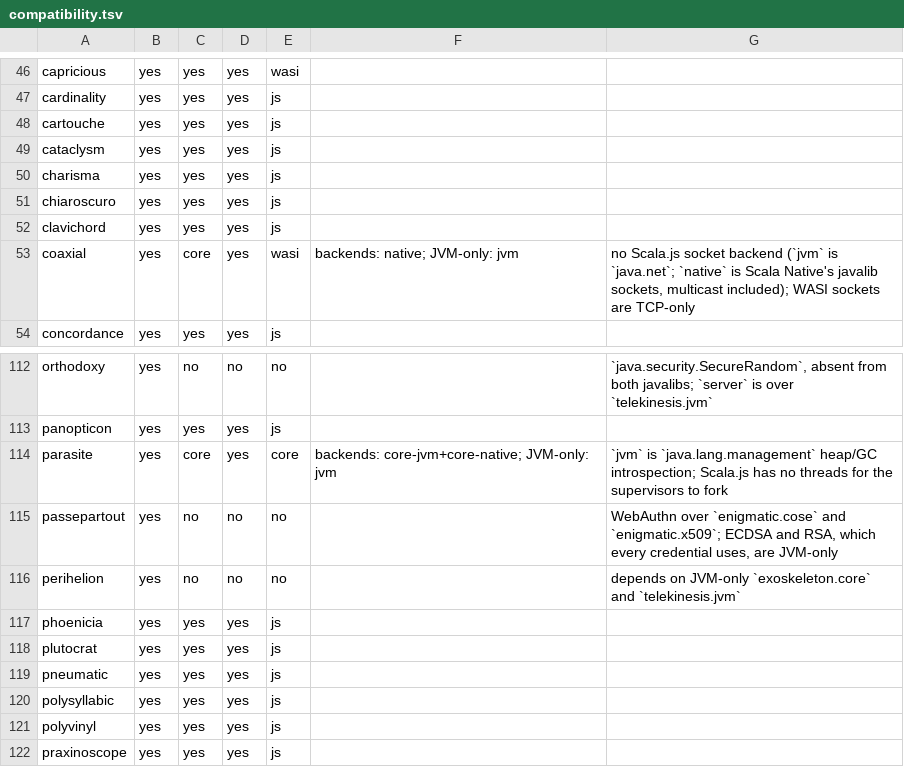
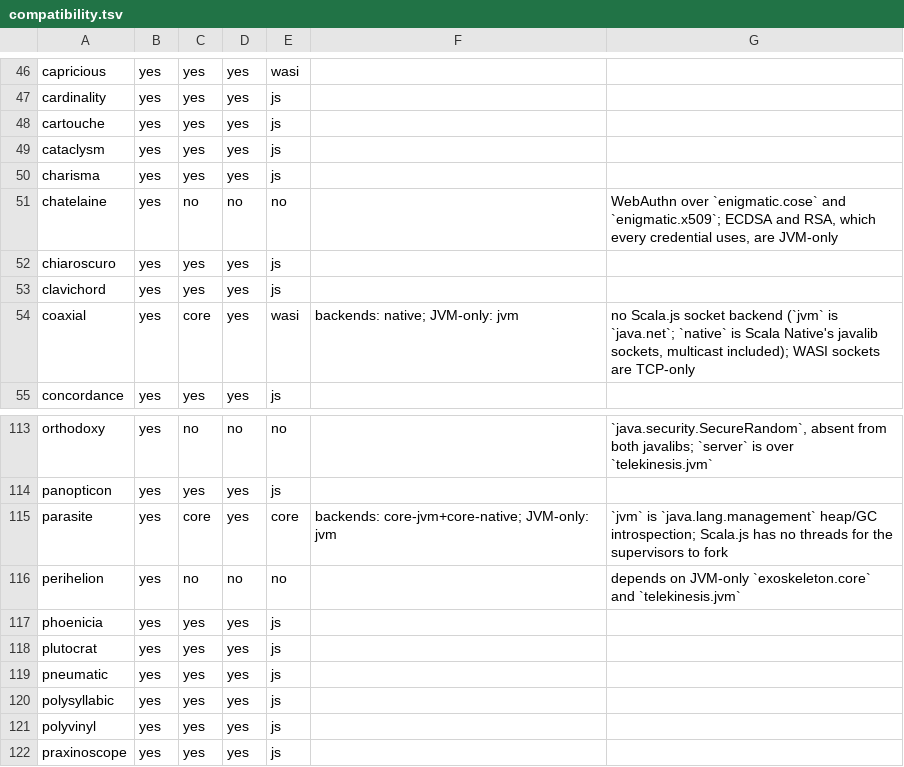
Before and after one commit to propensive/soundness, a TSV file: doc/compatibility.tsv, drawn as a sheet; only a part is shown, gaps mark what is left out.

```diff
--- a/doc/compatibility.tsv
+++ b/doc/compatibility.tsv
@@ -50,2 +50,3 @@ cataclysm	yes	yes	yes	js
 charisma	yes	yes	yes	js		
+chatelaine	yes	no	no	no		WebAuthn over `enigmatic.cose` and `enigmatic.x509`; ECDSA and RSA, which every credential uses, are JVM-only
 chiaroscuro	yes	yes	yes	js		
@@ -114,3 +115,2 @@ panopticon	yes	yes	yes	js
 parasite	yes	core	yes	core	backends: core-jvm+core-native; JVM-only: jvm	`jvm` is `java.lang.management` heap/GC introspection; Scala.js has no threads for the supervisors to fork
-passepartout	yes	no	no	no		WebAuthn over `enigmatic.cose` and `enigmatic.x509`; ECDSA and RSA, which every credential uses, are JVM-only
 perihelion	yes	no	no	no		depends on JVM-only `exoskeleton.core` and `telekinesis.jvm`
```
Also changed, not shown: etc/escape-baseline.tsv, 14 other files.
